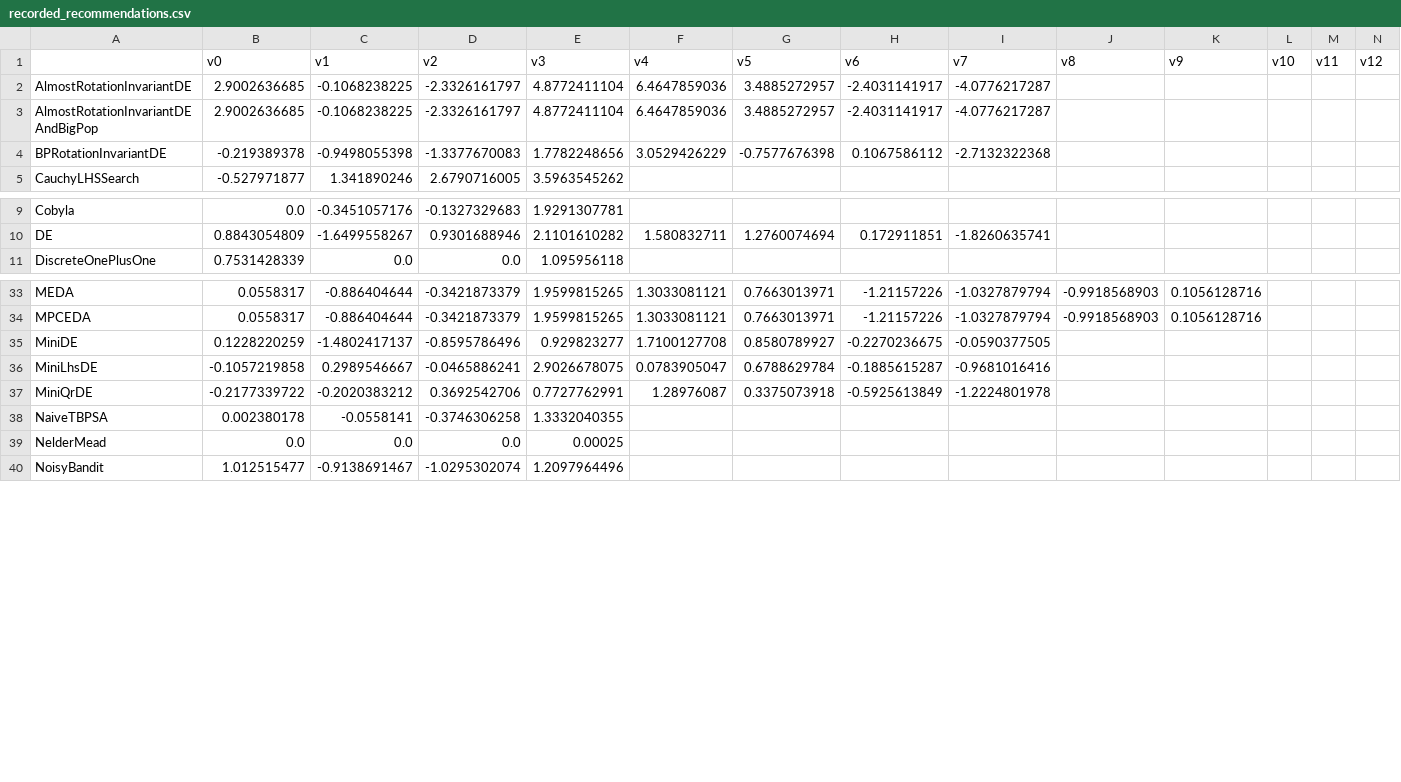
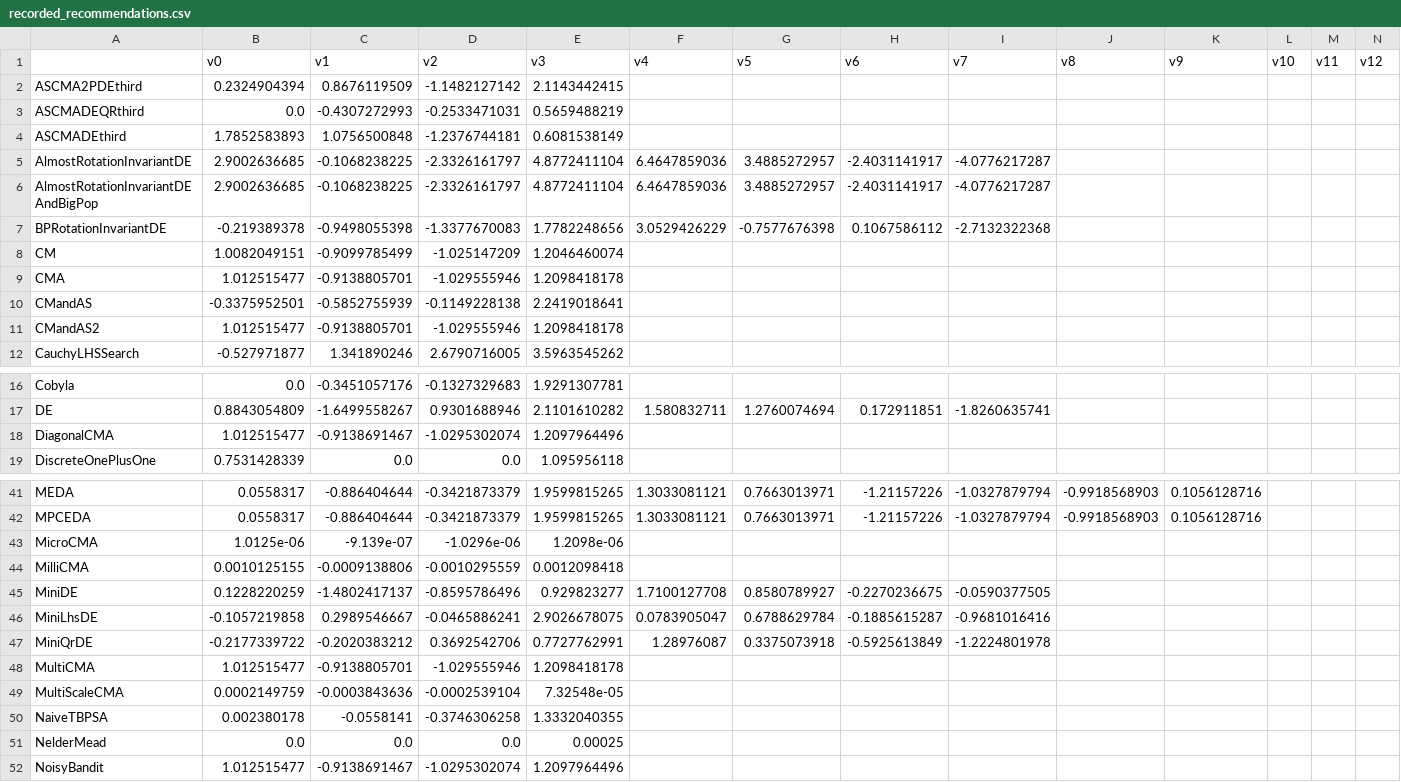
Before and after one commit to facebookresearch/nevergrad, a CSV file: nevergrad/optimization/recorded_recommendations.csv, drawn as a sheet; only a part is shown, gaps mark what is left out; rows hold the shown columns only; the diff covers the shown part only; the diff names each change by its address in the sheet, - before the commit and + after, or states it on an @@ line.

```diff
--- a/nevergrad/optimization/recorded_recommendations.csv
+++ b/nevergrad/optimization/recorded_recommendations.csv
+row 2: ASCMA2PDEthird | 0.2324904394 | 0.8676119509 | -1.1482127142 | 2.1143442415
+row 3: ASCMADEQRthird | 0.0 | -0.4307272993 | -0.2533471031 | 0.5659488219
+row 4: ASCMADEthird | 1.7852583893 | 1.0756500848 | -1.2376744181 | 0.6081538149
+row 8: CM | 1.0082049151 | -0.9099785499 | -1.025147209 | 1.2046460074
+row 9: CMA | 1.012515477 | -0.9138805701 | -1.029555946 | 1.2098418178
+row 10: CMandAS | -0.3375952501 | -0.5852755939 | -0.1149228138 | 2.2419018641
+row 11: CMandAS2 | 1.012515477 | -0.9138805701 | -1.029555946 | 1.2098418178
+row 18: DiagonalCMA | 1.012515477 | -0.9138691467 | -1.0295302074 | 1.2097964496
+row 43: MicroCMA | 1.0125e-06 | -9.139e-07 | -1.0296e-06 | 1.2098e-06
+row 44: MilliCMA | 0.0010125155 | -0.0009138806 | -0.0010295559 | 0.0012098418
+row 48: MultiCMA | 1.012515477 | -0.9138805701 | -1.029555946 | 1.2098418178
+row 49: MultiScaleCMA | 0.0002149759 | -0.0003843636 | -0.0002539104 | 7.32548e-05
```
Also changed, not shown: 2 added rows elsewhere in this file, 2 other files.
